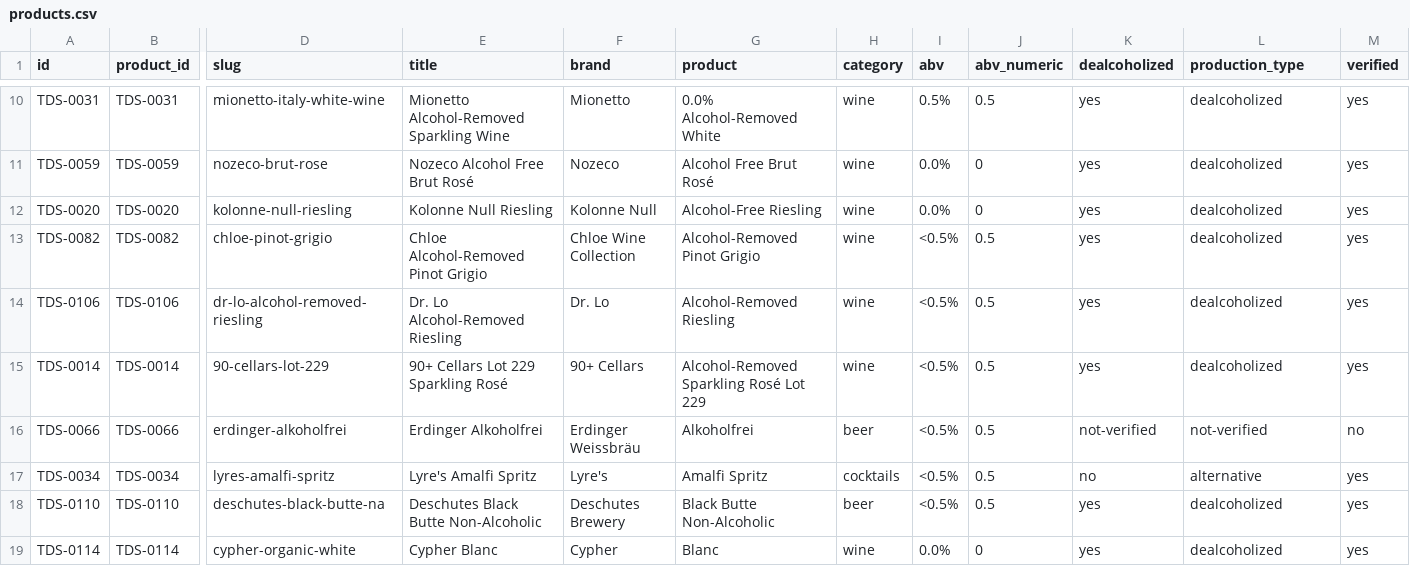
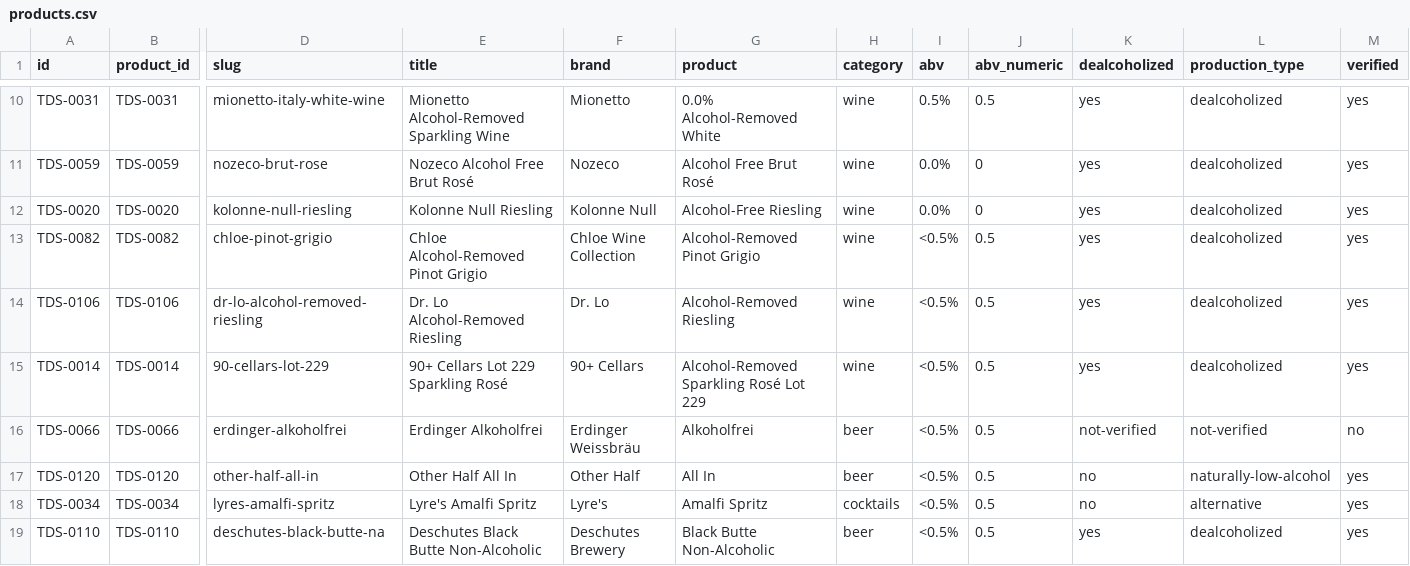
Before and after one commit to karlhillx/karlhill.com, a CSV file: clients/the-dry-standard/data/products.csv, drawn as a sheet; only a part is shown, gaps mark what is left out; the shorter side is filled out with more unchanged rows; rows hold the shown columns only; the diff covers the shown part only; the diff names each change by its address in the sheet, - before the commit and + after, or states it on an @@ line.

Commit message:
Update availability and styling for The Dry Standard reviews
- Added 'Metro Wine & Spirits' as a retailer in the availability sections of multiple review markdown files to enhance product accessibility.
- Introduced new CSS styles for beta site indicators, improving visual presentation and user experience.
- Updated the COMMERCE.md file to clarify policies on outbound referral links and exceptions for partnered retailers.
- Revised the config.yaml to indicate the site is in public beta, with a note on ongoing verification of classifications and product data.

```diff
--- a/clients/the-dry-standard/data/products.csv
+++ b/clients/the-dry-standard/data/products.csv
+row 17: TDS-0120 | TDS-0120 | other-half-all-in | Other Half All In | Other Half | All In | beer | <0.5% | 0.5 | no | naturally-low-alcohol | yes
```
Also changed, not shown: 1 added row and 2 edited cells elsewhere in this file, clients/the-dry-standard/data/master-products.csv, clients/the-dry-standard/data/reviews.csv, 44 other files.
